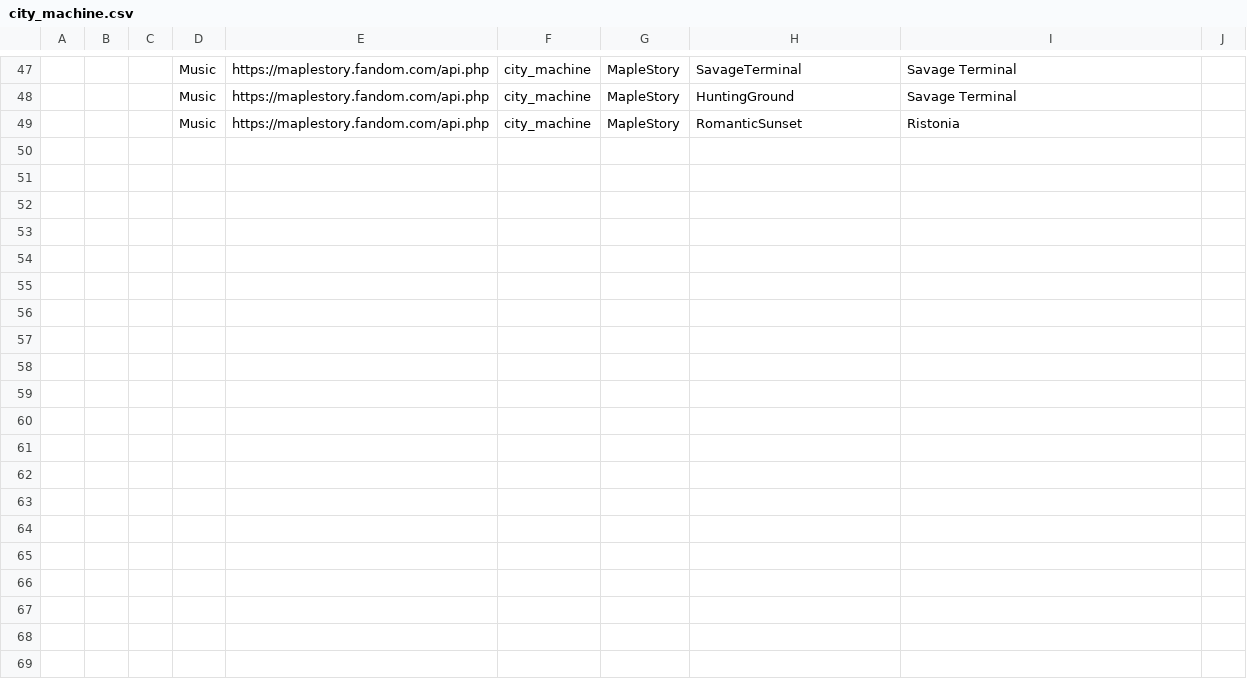
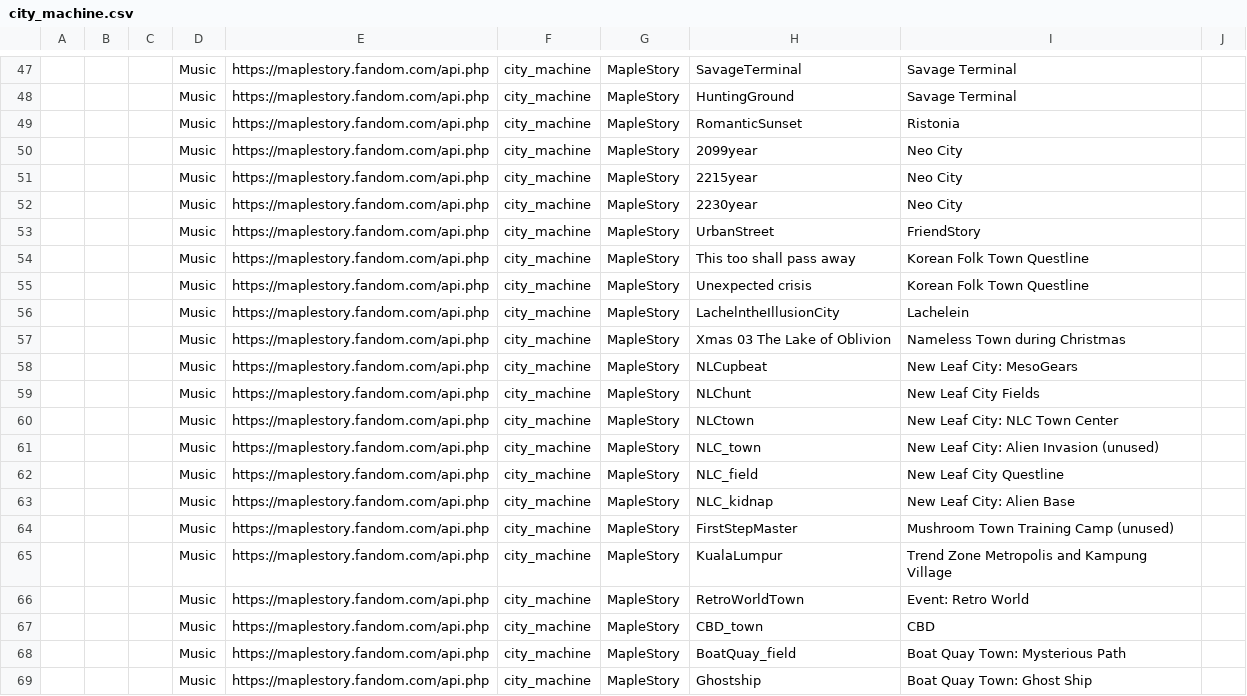
Before and after one commit to dg-lee23/small_diffusion, a CSV file: ost_biome_dataset/classified/city_machine.csv, drawn as a sheet; only a part is shown, gaps mark what is left out; the diff covers the shown part only.

Commit message:
clone maplebgm-db

```diff
--- a/ost_biome_dataset/classified/city_machine.csv
+++ b/ost_biome_dataset/classified/city_machine.csv
@@ -49 +49,21 @@
 ,,,Music,https://maplestory.fandom.com/api.php,city_machine,MapleStory,RomanticSunset,Ristonia,
+,,,Music,https://maplestory.fandom.com/api.php,city_machine,MapleStory,2099year,Neo City,
+,,,Music,https://maplestory.fandom.com/api.php,city_machine,MapleStory,2215year,Neo City,
+,,,Music,https://maplestory.fandom.com/api.php,city_machine,MapleStory,2230year,Neo City,
+,,,Music,https://maplestory.fandom.com/api.php,city_machine,MapleStory,UrbanStreet,FriendStory,
+,,,Music,https://maplestory.fandom.com/api.php,city_machine,MapleStory,This too shall pass away,Korean Folk Town Questline,
+,,,Music,https://maplestory.fandom.com/api.php,city_machine,MapleStory,Unexpected crisis,Korean Folk Town Questline,
+,,,Music,https://maplestory.fandom.com/api.php,city_machine,MapleStory,LachelntheIllusionCity,Lachelein,
+,,,Music,https://maplestory.fandom.com/api.php,city_machine,MapleStory,Xmas 03 The Lake of Oblivion,Nameless Town during Christmas,
+,,,Music,https://maplestory.fandom.com/api.php,city_machine,MapleStory,NLCupbeat,New Leaf City: MesoGears,
+,,,Music,https://maplestory.fandom.com/api.php,city_machine,MapleStory,NLChunt,New Leaf City Fields,
+,,,Music,https://maplestory.fandom.com/api.php,city_machine,MapleStory,NLCtown,New Leaf City: NLC Town Center,
+,,,Music,https://maplestory.fandom.com/api.php,city_machine,MapleStory,NLC_town,New Leaf City: Alien Invasion (unused),
+,,,Music,https://maplestory.fandom.com/api.php,city_machine,MapleStory,NLC_field,New Leaf City Questline,
+,,,Music,https://maplestory.fandom.com/api.php,city_machine,MapleStory,NLC_kidnap,New Leaf City: Alien Base,
+,,,Music,https://maplestory.fandom.com/api.php,city_machine,MapleStory,FirstStepMaster,Mushroom Town Training Camp (unused),
+,,,Music,https://maplestory.fandom.com/api.php,city_machine,MapleStory,KualaLumpur,Trend Zone Metropolis and Kampung Village,
+,,,Music,https://maplestory.fandom.com/api.php,city_machine,MapleStory,RetroWorldTown,Event: Retro World,
+,,,Music,https://maplestory.fandom.com/api.php,city_machine,MapleStory,CBD_town,CBD,
+,,,Music,https://maplestory.fandom.com/api.php,city_machine,MapleStory,BoatQuay_field,Boat Quay Town: Mysterious Path,
+,,,Music,https://maplestory.fandom.com/api.php,city_machine,MapleStory,Ghostship,Boat Quay Town: Ghost Ship,
```
Also changed, not shown: 9 added rows elsewhere in this file, ost_biome_dataset/classified/cave_underground.csv, ost_biome_dataset/classified/forest_jungle.csv, 6 other files.
